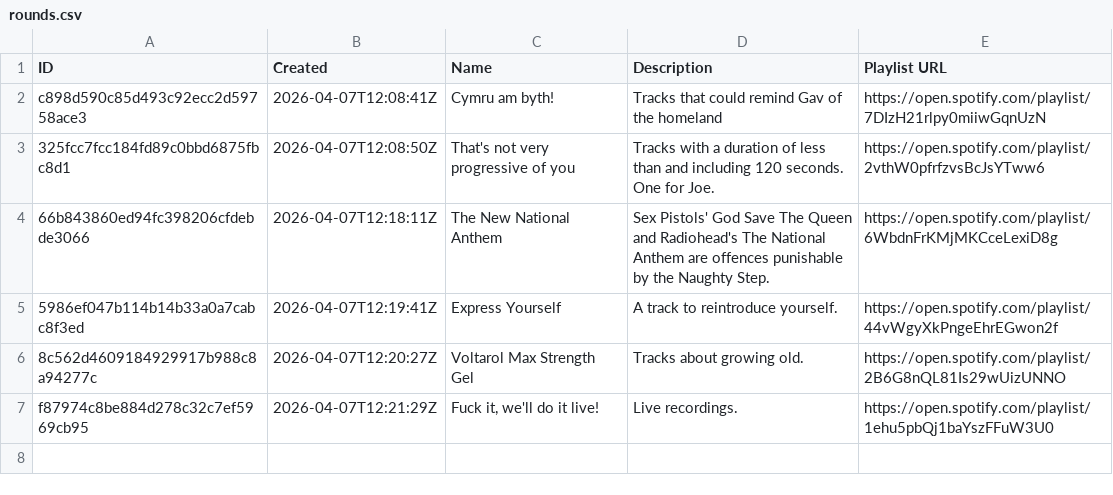
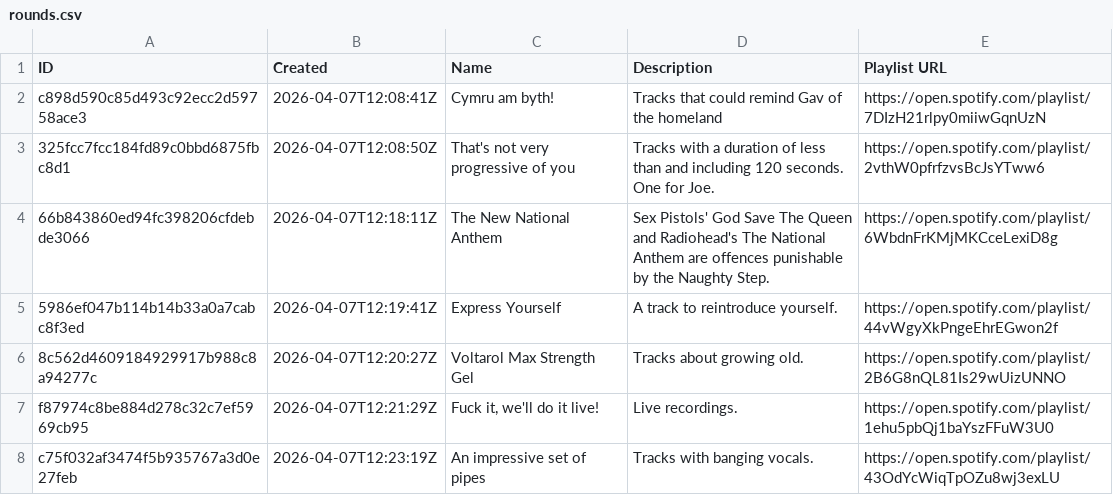
Before and after one commit to davidmn/beehive-stats, a CSV file: exports/league-1/rounds.csv, drawn as a sheet.

```diff
--- a/exports/league-1/rounds.csv
+++ b/exports/league-1/rounds.csv
@@ -9 +9,2 @@ One for Joe.",https://open.spotify.com/playlist/2vthW0pfrfzvsBcJsYTww6
 f87974c8be884d278c32c7ef5969cb95,2026-04-07T12:21:29Z,"Fuck it, we'll do it live!",Live recordings.,https://open.spotify.com/playlist/1ehu5pbQj1baYszFFuW3U0
+c75f032af3474f5b935767a3d0e27feb,2026-04-07T12:23:19Z,An impressive set of pipes,Tracks with banging vocals.,https://open.spotify.com/playlist/43OdYcWiqTpOZu8wj3exLU
```
Also changed, not shown: exports/league-1/submissions.csv, 3 other files.
